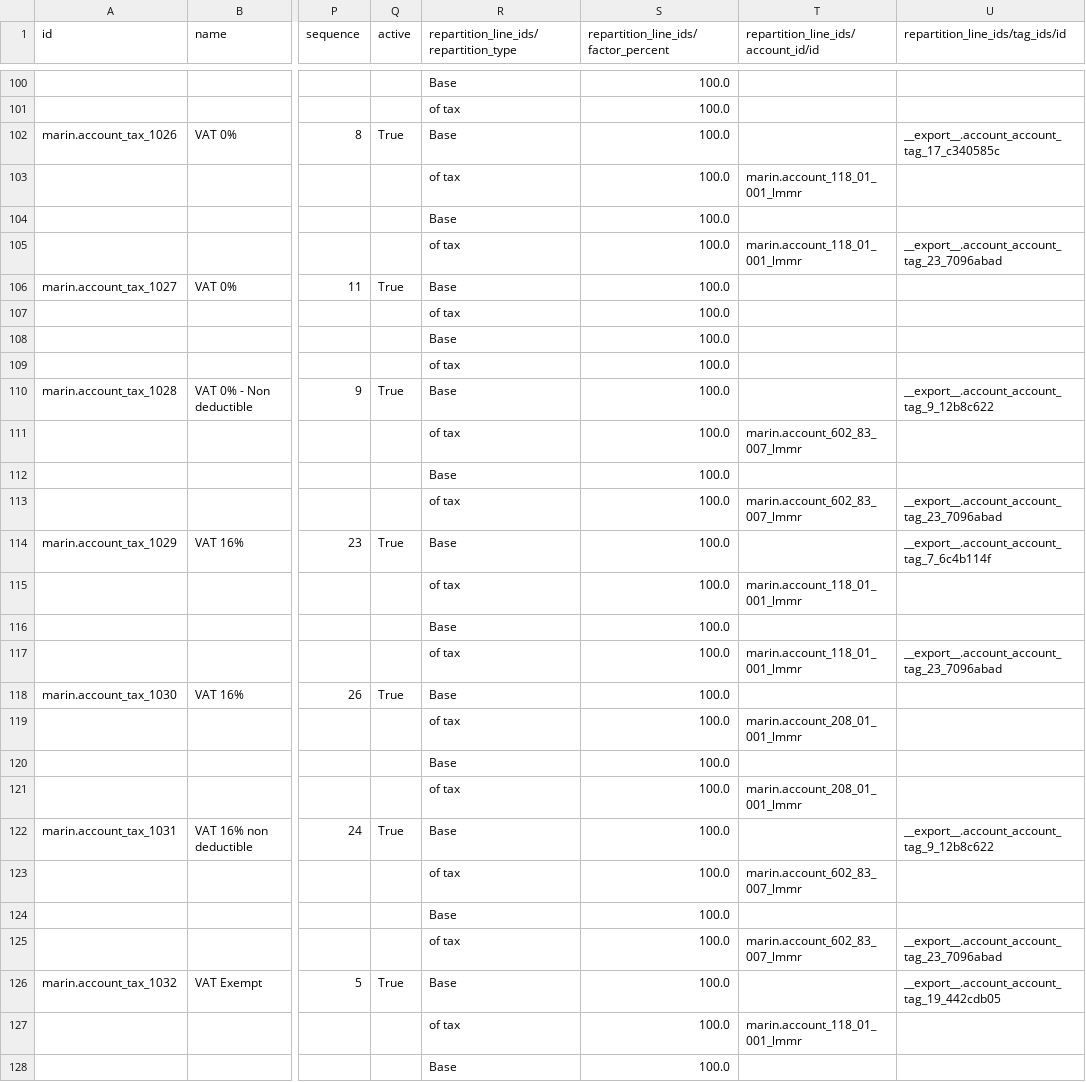
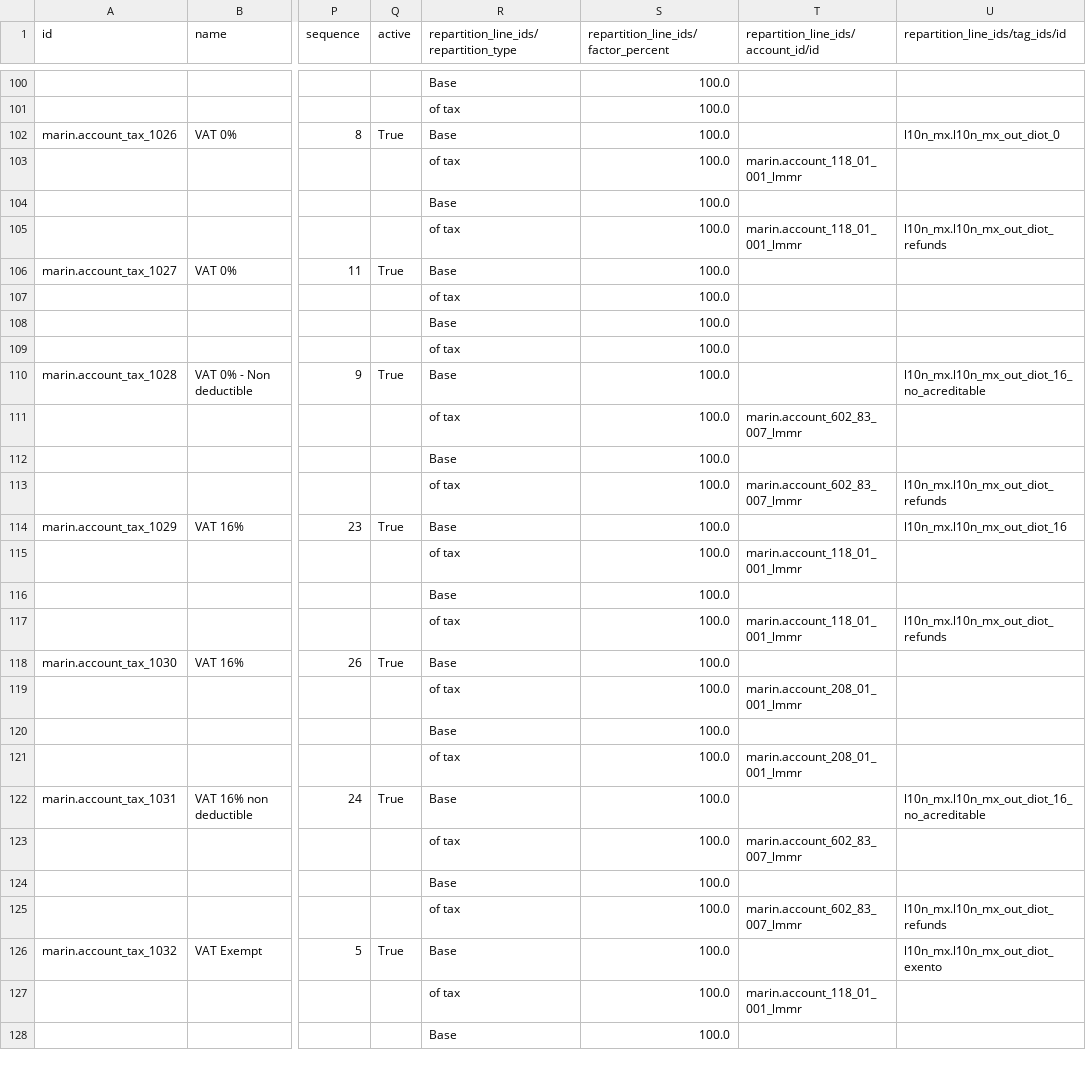
Before and after one commit to maringuadarrama/addons_custom, a CSV file: marin/data/account.tax.csv, drawn as a sheet; only a part is shown, gaps mark what is left out; the diff covers the shown part only; the diff names each change by its address in the sheet, - before the commit and + after, or states it on an @@ line.

Commit message:
account.tax.csv

```diff
--- a/marin/data/account.tax.csv
+++ b/marin/data/account.tax.csv
-U102 (repartition_line_ids/tag_ids/id): __export__.account_account_tag_17_c340585c
+U102 (repartition_line_ids/tag_ids/id): l10n_mx.l10n_mx_out_diot_0
-U105 (repartition_line_ids/tag_ids/id): __export__.account_account_tag_23_7096abad
+U105 (repartition_line_ids/tag_ids/id): l10n_mx.l10n_mx_out_diot_refunds
-U110 (repartition_line_ids/tag_ids/id): __export__.account_account_tag_9_12b8c622
+U110 (repartition_line_ids/tag_ids/id): l10n_mx.l10n_mx_out_diot_16_no_acreditable
-U113 (repartition_line_ids/tag_ids/id): __export__.account_account_tag_23_7096abad
+U113 (repartition_line_ids/tag_ids/id): l10n_mx.l10n_mx_out_diot_refunds
-U114 (repartition_line_ids/tag_ids/id): __export__.account_account_tag_7_6c4b114f
+U114 (repartition_line_ids/tag_ids/id): l10n_mx.l10n_mx_out_diot_16
-U117 (repartition_line_ids/tag_ids/id): __export__.account_account_tag_23_7096abad
+U117 (repartition_line_ids/tag_ids/id): l10n_mx.l10n_mx_out_diot_refunds
-U122 (repartition_line_ids/tag_ids/id): __export__.account_account_tag_9_12b8c622
+U122 (repartition_line_ids/tag_ids/id): l10n_mx.l10n_mx_out_diot_16_no_acreditable
-U125 (repartition_line_ids/tag_ids/id): __export__.account_account_tag_23_7096abad
+U125 (repartition_line_ids/tag_ids/id): l10n_mx.l10n_mx_out_diot_refunds
-U126 (repartition_line_ids/tag_ids/id): __export__.account_account_tag_19_442cdb05
+U126 (repartition_line_ids/tag_ids/id): l10n_mx.l10n_mx_out_diot_exento
```
Also changed, not shown: 25 edited cells elsewhere in this file.
